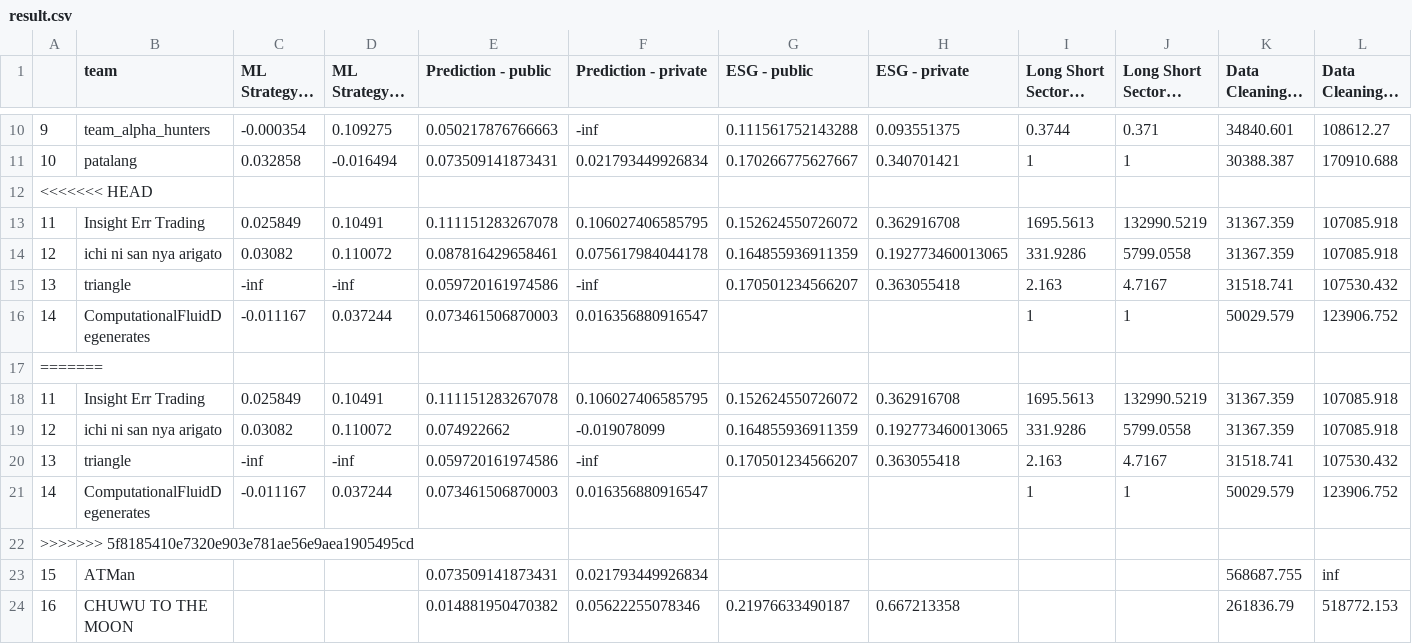
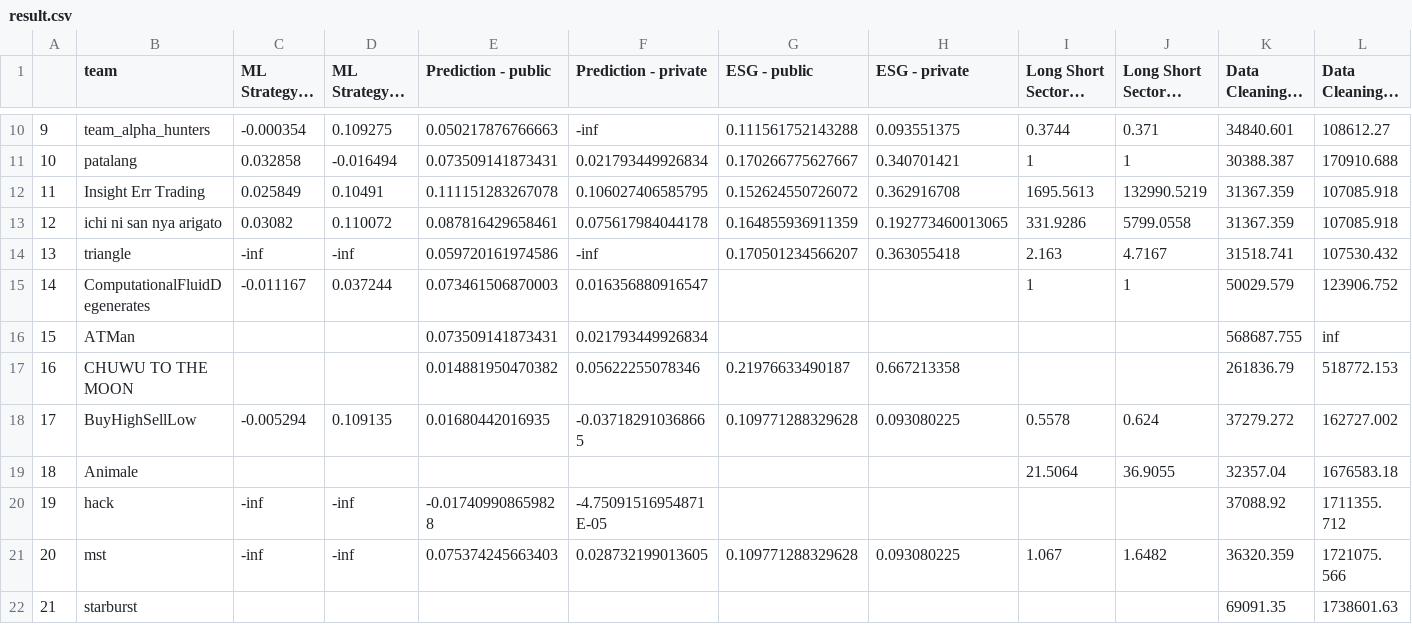
Before and after one commit to algotradingsoc/leaderboard, a CSV file: result.csv, drawn as a sheet; only a part is shown, gaps mark what is left out; the shorter side is filled out with more unchanged rows; long unchanged cells end in …; rows hold the shown columns only; the diff names each change by its address in the sheet, - before the commit and + after, or states it on an @@ line.

Commit message:
arnau bad

```diff
--- a/result.csv
+++ b/result.csv
-row 12: <<<<<<< HEAD
-row 17: =======
-row 18: 11 | Insight Err Trading | 0.025849 | 0.10491 | 0.111151283267078 | 0.106027406585795 | 0.152624550726072 | 0.362916708 | 1695.5613 | 132990.5219 | 31367.359 | 107085.918
-row 19: 12 | ichi ni san nya arigato | 0.03082 | 0.110072 | 0.074922662 | -0.019078099 | 0.164855936911359 | 0.192773460013065 | 331.9286 | 5799.0558 | 31367.359 | 107085.918
-row 20: 13 | triangle | -inf | -inf | 0.059720161974586 | -inf | 0.170501234566207 | 0.363055418 | 2.163 | 4.7167 | 31518.741 | 107530.432
-row 21: 14 | ComputationalFluidDegenerates | -0.011167 | 0.037244 | 0.073461506870003 | 0.016356880916547 |  |  | 1 | 1 | 50029.579 | 123906.752
-row 22: >>>>>>> 5f8185410e7320e903e781ae56e9aea1905495cd
```
